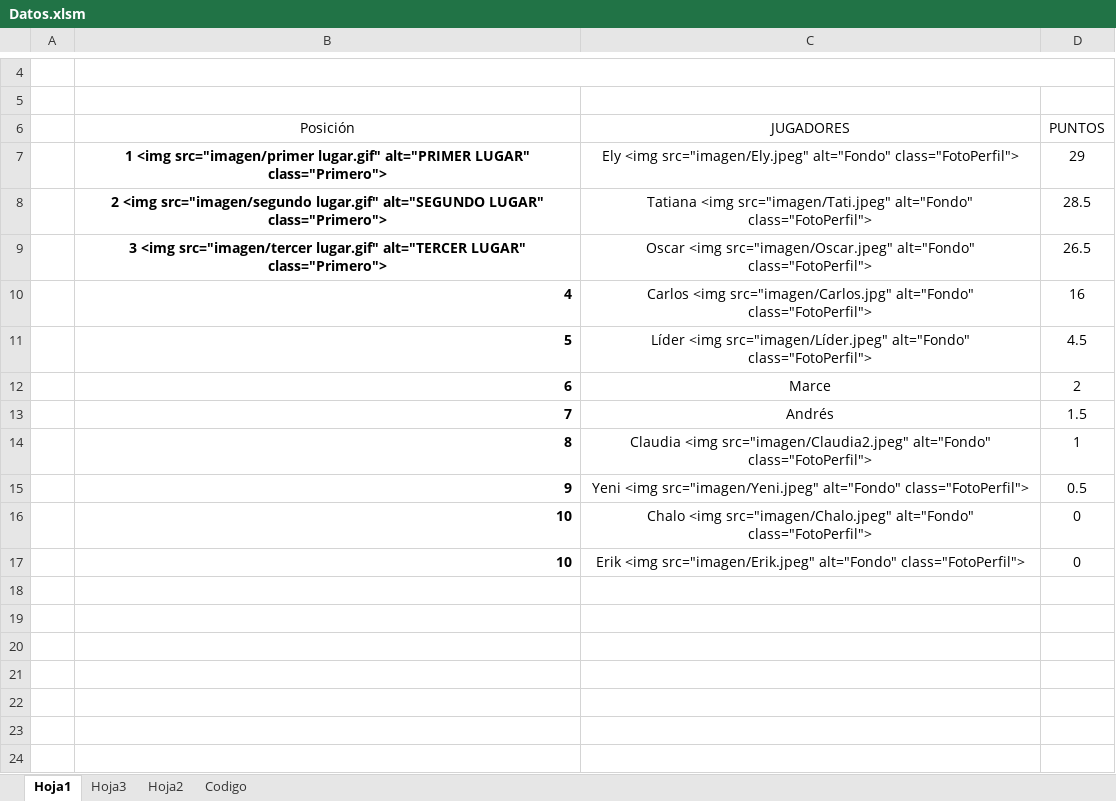
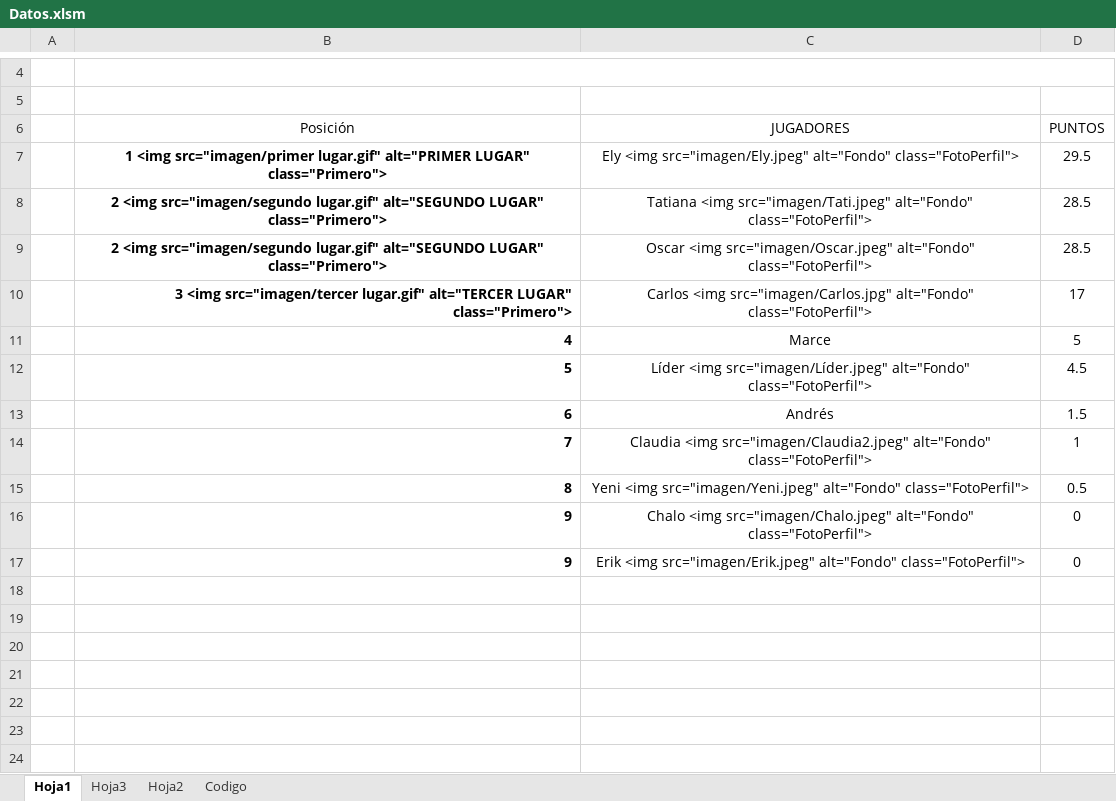
Before and after one commit to diacono81/WebLUdo, an Excel workbook: Datos.xlsm, sheet Hoja1, drawn as a sheet; only a part is shown, gaps mark what is left out; values as stored, in another font and other column widths than the file's, no borders; charts and pictures and table styles not drawn; removed rows and columns are numbered as before the commit, all else as after; the diff names each change by its address in the sheet, - before the commit and + after, or states it on an @@ line.

```diff
--- a/Datos.xlsm (sheet Hoja1)
+++ b/Datos.xlsm (sheet Hoja1)
-D7 (PUNTOS): 29
+D7 (PUNTOS): 29.5
+row 9:  | 2 <img src="imagen/segundo lugar.gif" alt="SEGUNDO LUGAR" class="Primero"> | Oscar <img src="imagen/Oscar.jpeg" alt="Fondo" class="FotoPerfil"> | 28.5
-B10 alignment: center
+B10 alignment: right
-C10 (JUGADORES): Oscar <img src="imagen/Oscar.jpeg" alt="Fondo" class="FotoPerfil">
+C10 (JUGADORES): Carlos <img src="imagen/Carlos.jpg" alt="Fondo" class="FotoPerfil">
-D10 (PUNTOS): 26.5
+D10 (PUNTOS): 17
-row 10:  | 4 | Carlos <img src="imagen/Carlos.jpg" alt="Fondo" class="FotoPerfil"> | 16
+row 11:  | 4 | Marce | 5
-row 12:  | 6 | Marce | 2
-B13 (Posición): 7
+B13 (Posición): 6
-B14 (Posición): 8
+B14 (Posición): 7
-B15 (Posición): 9
+B15 (Posición): 8
-B16:B17 (Posición): 10
+B16:B17 (Posición): 9
```
Also changed, not shown: sheet Codigo, 1 other file.
